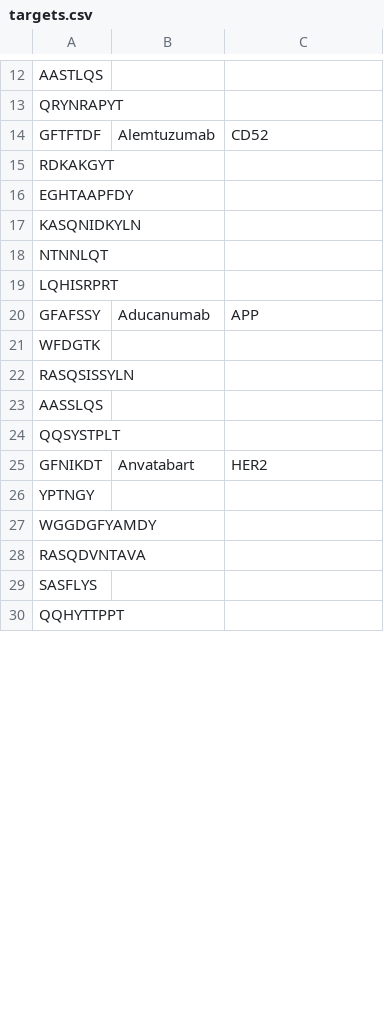
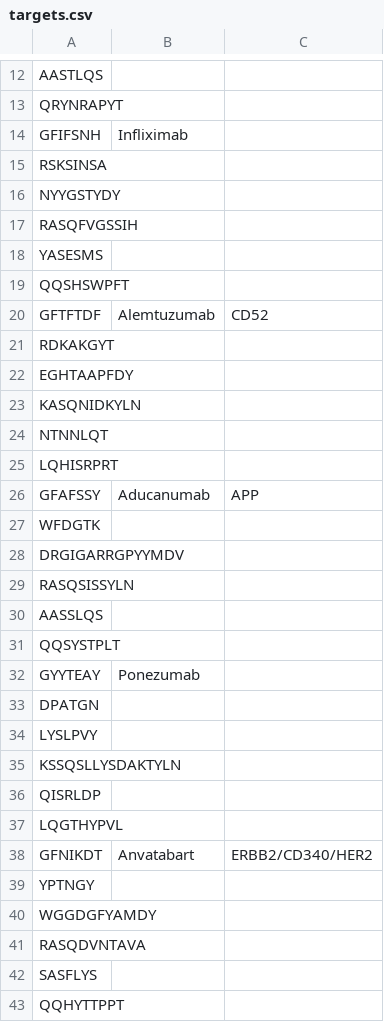
Before and after one commit to Yongboxiao/Selection-of-Cyclization-Sites, a CSV file: targets.csv, drawn as a sheet; only a part is shown, gaps mark what is left out; the diff covers the shown part only.

```diff
--- a/targets.csv
+++ b/targets.csv
@@ -13,2 +13,8 @@ AASTLQS,,
 QRYNRAPYT,,
+GFIFSNH,Infliximab,
+RSKSINSA,,
+NYYGSTYDY,,
+RASQFVGSSIH,,
+YASESMS,,
+QQSHSWPFT,,
 GFTFTDF,Alemtuzumab,CD52
@@ -21,2 +27,3 @@ GFAFSSY,Aducanumab,APP
 WFDGTK,,
+DRGIGARRGPYYMDV,,
 RASQSISSYLN,,
@@ -24,3 +31,9 @@ AASSLQS,,
 QQSYSTPLT,,
-GFNIKDT,Anvatabart,HER2
+GYYTEAY,Ponezumab,
+DPATGN,,
+LYSLPVY,,
+KSSQSLLYSDAKTYLN,,
+QISRLDP,,
+LQGTHYPVL,,
+GFNIKDT,Anvatabart,ERBB2/CD340/HER2
 YPTNGY,,
```
Also changed, not shown: 24 added rows and 6 edited cells elsewhere in this file.
